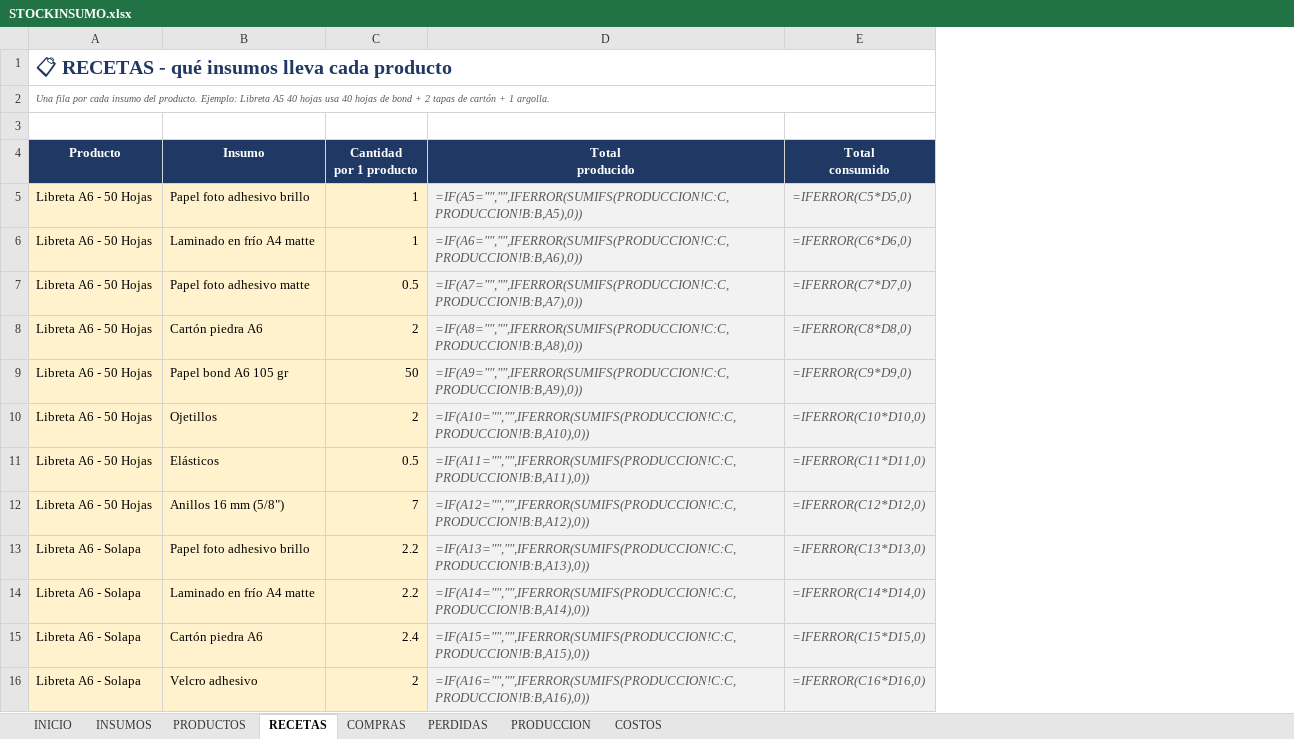
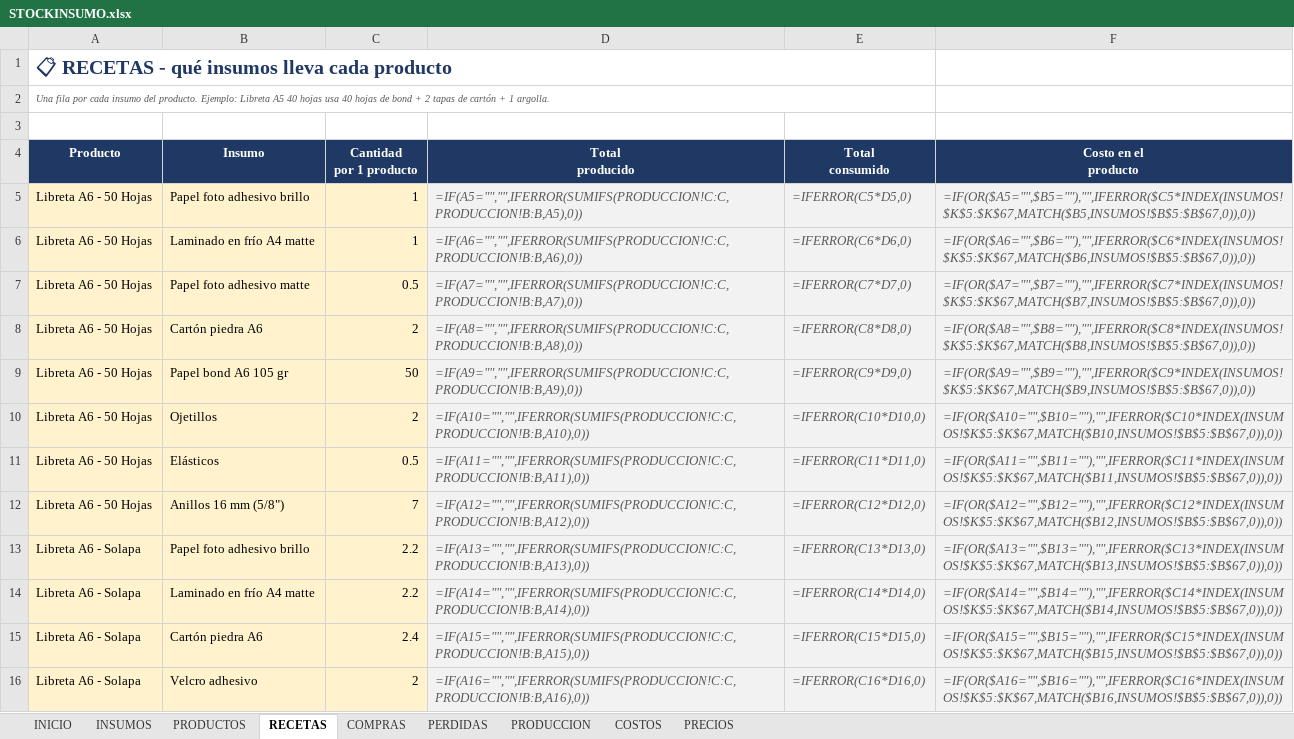
Before and after one commit to Benjaaramirez17/NABE, an Excel workbook: inventario/STOCKINSUMO.xlsx, sheet RECETAS, drawn as a sheet; only a part is shown; values as stored, in another font and other column widths than the file's, no borders; formulas without a stored value are shown as written; the diff names each change by its address in the sheet, - before the commit and + after, or states it on an @@ line.

```diff
--- a/inventario/STOCKINSUMO.xlsx (sheet RECETAS)
+++ b/inventario/STOCKINSUMO.xlsx (sheet RECETAS)
+sheet tab: PRECIOS
+column F (Costo en el producto), rows 5-16: =IF(OR($A5="",$B5=""),"",IFERROR($C5*INDEX(INSUMOS!$K$5:$K$67,MATCH($B5,INSUMOS!$B$5:$B$67,0)),0)) | =IF(OR($A6="",$B6=""),"",IFERROR($C6*INDEX(INSUMOS!$K$5:$K$67,MATCH($B6,INSUMOS!$B$5:$B$67,0)),0)) | =IF(OR($A7="",$B7=""),"",IFERROR($C7*INDEX(INSUMOS!$K$5:$K$67,MATCH($B7,INSUMOS!$B$5:$B$67,0)),0)) | =IF(OR($A8="",$B8=""),"",IFERROR($C8*INDEX(INSUMOS!$K$5:$K$67,MATCH($B8,INSUMOS!$B$5:$B$67,0)),0)) | =IF(OR($A9="",$B9=""),"",IFERROR($C9*INDEX(INSUMOS!$K$5:$K$67,MATCH($B9,INSUMOS!$B$5:$B$67,0)),0)) | =IF(OR($A10="",$B10=""),"",IFERROR($C10*INDEX(INSUMOS!$K$5:$K$67,MATCH($B10,INSUMOS!$B$5:$B$67,0)),0)) | =IF(OR($A11="",$B11=""),"",IFERROR($C11*INDEX(INSUMOS!$K$5:$K$67,MATCH($B11,INSUMOS!$B$5:$B$67,0)),0)) | =IF(OR($A12="",$B12=""),"",IFERROR($C12*INDEX(INSUMOS!$K$5:$K$67,MATCH($B12,INSUMOS!$B$5:$B$67,0)),0)) | =IF(OR($A13="",$B13=""),"",IFERROR($C13*INDEX(INSUMOS!$K$5:$K$67,MATCH($B13,INSUMOS!$B$5:$B$67,0)),0)) | =IF(OR($A14="",$B14=""),"",IFERROR($C14*INDEX(INSUMOS!$K$5:$K$67,MATCH($B14,INSUMOS!$B$5:$B$67,0)),0)) | =IF(OR($A15="",$B15=""),"",IFERROR($C15*INDEX(INSUMOS!$K$5:$K$67,MATCH($B15,INSUMOS!$B$5:$B$67,0)),0)) | =IF(OR($A16="",$B16=""),"",IFERROR($C16*INDEX(INSUMOS!$K$5:$K$67,MATCH($B16,INSUMOS!$B$5:$B$67,0)),0))
```
Also changed, not shown: sheet INICIO.
